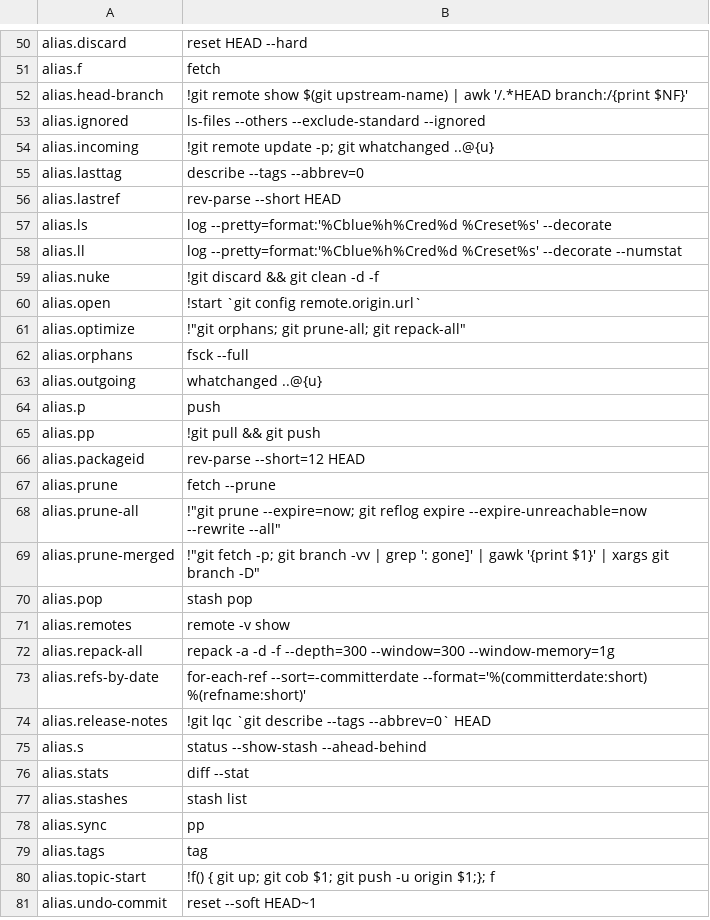
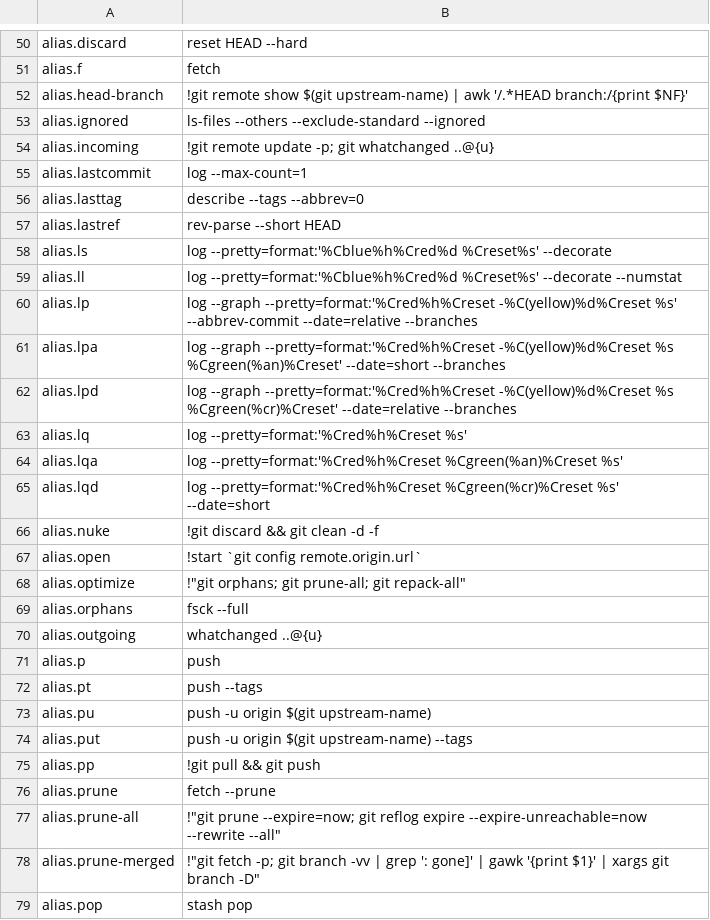
Before and after one commit to dcjulian29/choco-packages, a CSV file: dcjulian29.settings.git/tools/config.csv, drawn as a sheet; only a part is shown, gaps mark what is left out; the shorter side is filled out with more unchanged rows; the diff covers the shown part only.

```diff
--- a/dcjulian29.settings.git/tools/config.csv
+++ b/dcjulian29.settings.git/tools/config.csv
@@ -54,2 +54,3 @@
 "alias.incoming","!git remote update -p; git whatchanged ..@{u}"
+"alias.lastcommit","log --max-count=1"
 "alias.lasttag","describe --tags --abbrev=0"
@@ -58,2 +59,8 @@
 "alias.ll","log --pretty=format:'%Cblue%h%Cred%d %Creset%s' --decorate --numstat"
+"alias.lp","log --graph --pretty=format:'%Cred%h%Creset -%C(yellow)%d%Creset %s' --abbrev-commit --date=relative --branches"
+"alias.lpa","log --graph --pretty=format:'%Cred%h%Creset -%C(yellow)%d%Creset %s %Cgreen(%an)%Creset' --date=short --branches"
+"alias.lpd","log --graph --pretty=format:'%Cred%h%Creset -%C(yellow)%d%Creset %s %Cgreen(%cr)%Creset' --date=relative --branches"
+"alias.lq","log --pretty=format:'%Cred%h%Creset %s'"
+"alias.lqa","log --pretty=format:'%Cred%h%Creset %Cgreen(%an)%Creset %s'"
+"alias.lqd","log --pretty=format:'%Cred%h%Creset %Cgreen(%cr)%Creset %s' --date=short"
 "alias.nuke","!git discard && git clean -d -f"
@@ -64,4 +71,6 @@
 "alias.p","push"
+"alias.pt","push --tags"
+"alias.pu","push -u origin $(git upstream-name)"
+"alias.put","push -u origin $(git upstream-name) --tags"
 "alias.pp","!git pull && git push"
-"alias.packageid","rev-parse --short=12 HEAD"
 "alias.prune","fetch --prune"
```
Also changed, not shown: 1 added row, 8 removed rows and 2 moved rows elsewhere in this file, 1 other file.
